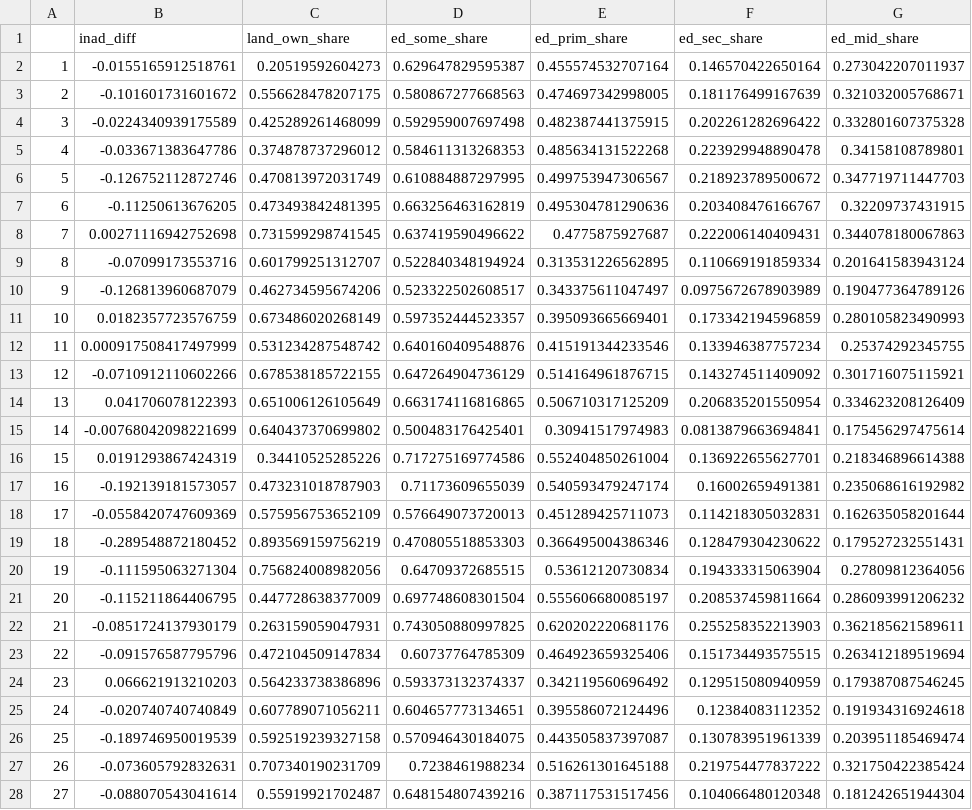
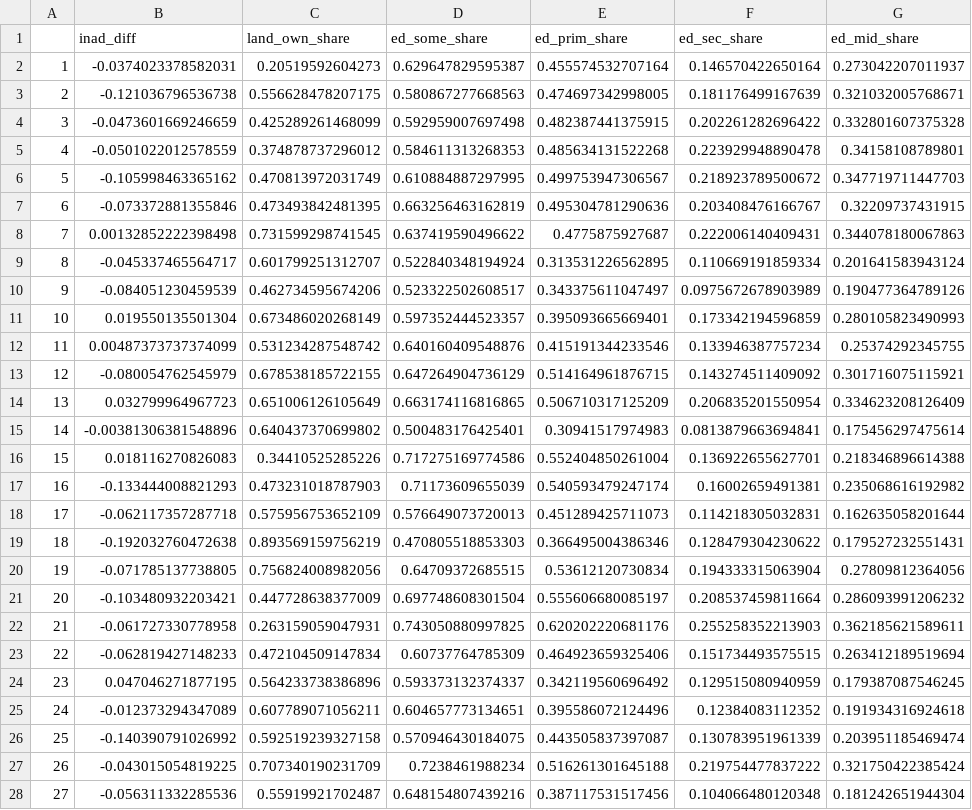
Before and after one commit to MIMI-wfp/MIMI1-archive, a CSV file: datasets/ml_input_datasets/zinc_target.csv, drawn as a sheet; only a part is shown; the diff covers the shown part only; the diff names each change by its address in the sheet, - before the commit and + after, or states it on an @@ line.

```diff
--- a/datasets/ml_input_datasets/zinc_target.csv
+++ b/datasets/ml_input_datasets/zinc_target.csv
-B2 (inad_diff): -0.0155165912518761
+B2 (inad_diff): -0.0374023378582031
-B3 (inad_diff): -0.101601731601672
+B3 (inad_diff): -0.121036796536738
-B4 (inad_diff): -0.0224340939175589
+B4 (inad_diff): -0.0473601669246659
-B5 (inad_diff): -0.033671383647786
+B5 (inad_diff): -0.0501022012578559
-B6 (inad_diff): -0.126752112872746
+B6 (inad_diff): -0.105998463365162
-B7 (inad_diff): -0.11250613676205
+B7 (inad_diff): -0.073372881355846
-B8 (inad_diff): 0.00271116942752698
+B8 (inad_diff): 0.00132852222398498
-B9 (inad_diff): -0.07099173553716
+B9 (inad_diff): -0.045337465564717
-B10 (inad_diff): -0.126813960687079
+B10 (inad_diff): -0.084051230459539
-B11 (inad_diff): 0.0182357723576759
+B11 (inad_diff): 0.019550135501304
-B12 (inad_diff): 0.000917508417497999
+B12 (inad_diff): 0.00487373737374099
-B13 (inad_diff): -0.0710912110602266
+B13 (inad_diff): -0.080054762545979
-B14 (inad_diff): 0.041706078122393
+B14 (inad_diff): 0.032799964967723
-B15 (inad_diff): -0.00768042098221699
+B15 (inad_diff): -0.00381306381548896
-B16 (inad_diff): 0.0191293867424319
+B16 (inad_diff): 0.018116270826083
-B17 (inad_diff): -0.192139181573057
+B17 (inad_diff): -0.133444008821293
-B18 (inad_diff): -0.0558420747609369
+B18 (inad_diff): -0.062117357287718
-B19 (inad_diff): -0.289548872180452
+B19 (inad_diff): -0.192032760472638
-B20 (inad_diff): -0.111595063271304
+B20 (inad_diff): -0.071785137738805
-B21 (inad_diff): -0.115211864406795
+B21 (inad_diff): -0.103480932203421
-B22 (inad_diff): -0.0851724137930179
+B22 (inad_diff): -0.061727330778958
-B23 (inad_diff): -0.091576587795796
+B23 (inad_diff): -0.062819427148233
-B24 (inad_diff): 0.066621913210203
+B24 (inad_diff): 0.047046271877195
-B25 (inad_diff): -0.020740740740849
+B25 (inad_diff): -0.012373294347089
-B26 (inad_diff): -0.189746950019539
+B26 (inad_diff): -0.140390791026992
-B27 (inad_diff): -0.073605792832631
+B27 (inad_diff): -0.043015054819225
-B28 (inad_diff): -0.088070543041614
+B28 (inad_diff): -0.056311332285536
```
Also changed, not shown: 49 edited cells elsewhere in this file, datasets/ml_input_datasets/folate_target.csv, datasets/ml_input_datasets/iron_target.csv, 43 other files.
